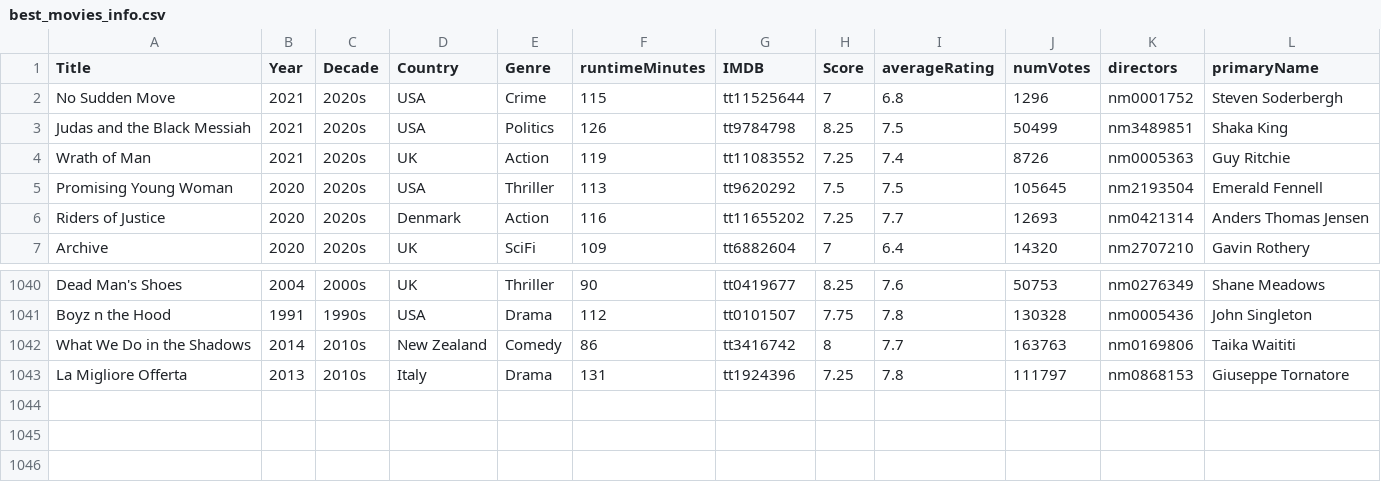
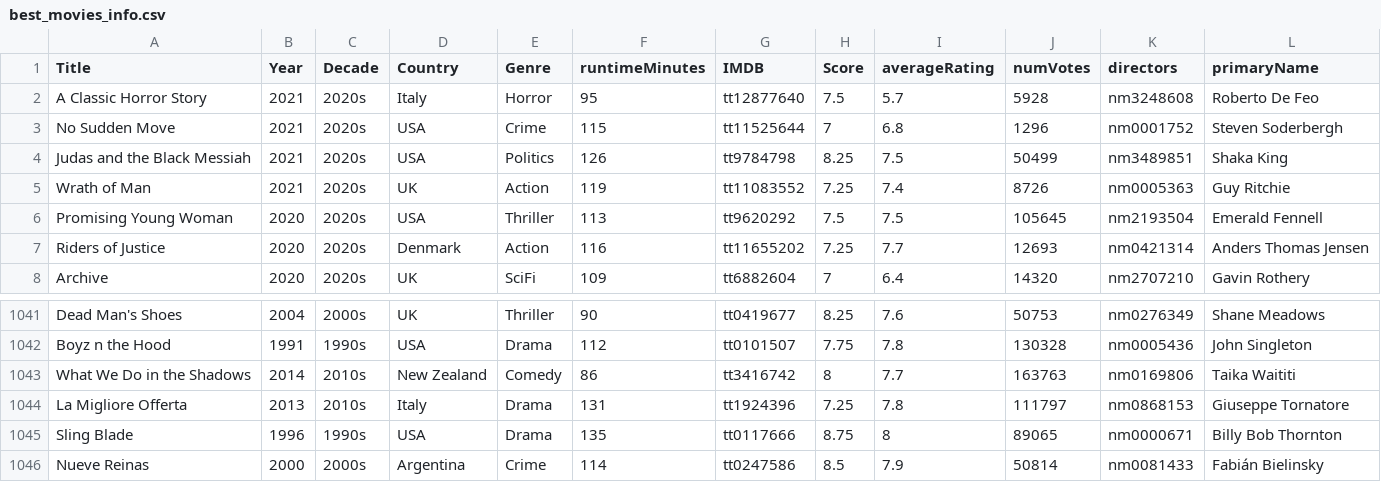
Before and after one commit to jpneto/movies, a CSV file: movies/best_movies_info.csv, drawn as a sheet; only a part is shown, gaps mark what is left out.

Commit message:
+movies

```diff
--- a/movies/best_movies_info.csv
+++ b/movies/best_movies_info.csv
@@ -1,2 +1,3 @@
 Title;Year;Decade;Country;Genre;runtimeMinutes;IMDB;Score;averageRating;numVotes;directors;primaryName
+A Classic Horror Story;2021;2020s;Italy;Horror;95;tt12877640;7.5;5.7;5928;nm3248608;Roberto De Feo
 No Sudden Move;2021;2020s;USA;Crime;115;tt11525644;7;6.8;1296;nm0001752;Steven Soderbergh
@@ -1043 +1044,3 @@ What We Do in the Shadows;2014;2010s;New Zealand;Comedy;86;tt3416742;8;7.7;16376
 La Migliore Offerta;2013;2010s;Italy;Drama;131;tt1924396;7.25;7.8;111797;nm0868153;Giuseppe Tornatore
+Sling Blade;1996;1990s;USA;Drama;135;tt0117666;8.75;8;89065;nm0000671;Billy Bob Thornton
+Nueve Reinas;2000;2000s;Argentina;Crime;114;tt0247586;8.5;7.9;50814;nm0081433;Fabián Bielinsky
```
